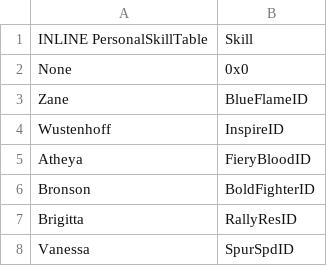
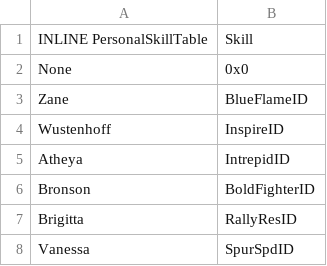
Before and after one commit to devvyyy/Devvy-Hack, a CSV file: Tables/FE8 Nightmare modules/Skills/FE8 Personal Skill Editor.csv, drawn as a sheet; only a part is shown.

Commit message:
Intrepid Skill
epic

```diff
--- a/Tables/FE8 Nightmare modules/Skills/FE8 Personal Skill Editor.csv
+++ b/Tables/FE8 Nightmare modules/Skills/FE8 Personal Skill Editor.csv
@@ -4,3 +4,3 @@ Zane,BlueFlameID
 Wustenhoff,InspireID
-Atheya,FieryBloodID
+Atheya,IntrepidID
 Bronson,BoldFighterID
```
Also changed, not shown: 11 other files.
